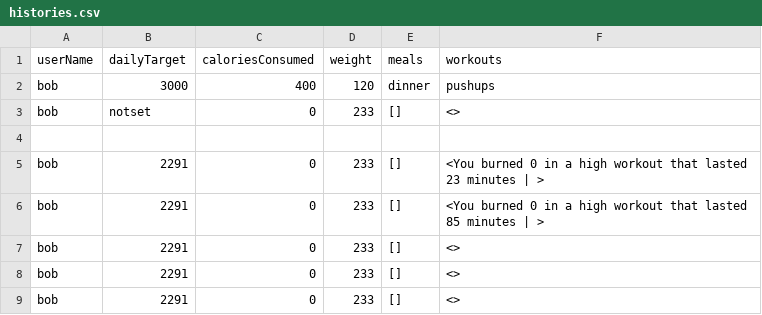
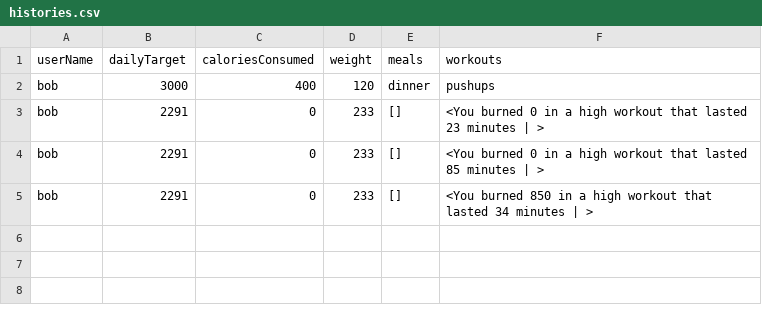
Before and after one commit to arogoff/NutriAppProject, a CSV file: src/databases/histories.csv, drawn as a sheet.

```diff
--- a/src/databases/histories.csv
+++ b/src/databases/histories.csv
@@ -2,8 +2,4 @@ userName,dailyTarget,caloriesConsumed,weight,meals,workouts
 bob,3000,400,120,dinner,pushups
-bob,notset,0,233,[],<>
-
 bob,2291,0,233,[],<You burned 0 in a high workout that lasted 23 minutes | >
 bob,2291,0,233,[],<You burned 0 in a high workout that lasted 85 minutes | >
-bob,2291,0,233,[],<>
-bob,2291,0,233,[],<>
-bob,2291,0,233,[],<>
+bob,2291,0,233,[],<You burned 850 in a high workout that lasted 34 minutes | >
```
Also changed, not shown: 3 other files.
